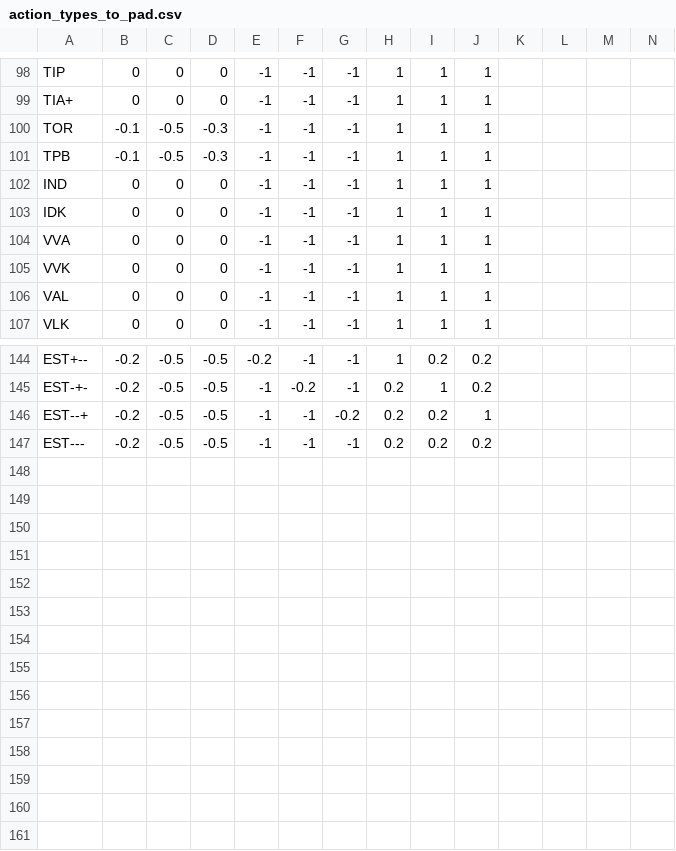
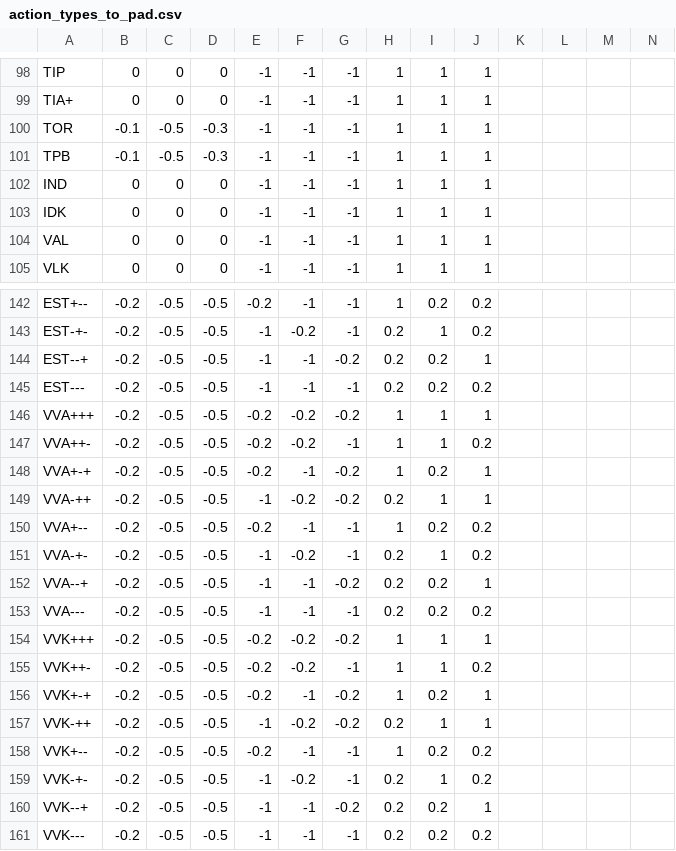
Before and after one commit to iorena/dramaturg.io, a CSV file: data/action_types_to_pad.csv, drawn as a sheet; only a part is shown, gaps mark what is left out; removed rows and columns are numbered as before the commit, all else as after; rows hold the shown columns only; the diff names each change by its address in the sheet, - before the commit and + after, or states it on an @@ line.

```diff
--- a/data/action_types_to_pad.csv
+++ b/data/action_types_to_pad.csv
-row 104: VVA | 0 | 0 | 0 | -1 | -1 | -1 | 1 | 1 | 1
-row 105: VVK | 0 | 0 | 0 | -1 | -1 | -1 | 1 | 1 | 1
+row 146: VVA+++ | -0.2 | -0.5 | -0.5 | -0.2 | -0.2 | -0.2 | 1 | 1 | 1
+row 147: VVA++- | -0.2 | -0.5 | -0.5 | -0.2 | -0.2 | -1 | 1 | 1 | 0.2
+row 148: VVA+-+ | -0.2 | -0.5 | -0.5 | -0.2 | -1 | -0.2 | 1 | 0.2 | 1
+row 149: VVA-++ | -0.2 | -0.5 | -0.5 | -1 | -0.2 | -0.2 | 0.2 | 1 | 1
+row 150: VVA+-- | -0.2 | -0.5 | -0.5 | -0.2 | -1 | -1 | 1 | 0.2 | 0.2
+row 151: VVA-+- | -0.2 | -0.5 | -0.5 | -1 | -0.2 | -1 | 0.2 | 1 | 0.2
+row 152: VVA--+ | -0.2 | -0.5 | -0.5 | -1 | -1 | -0.2 | 0.2 | 0.2 | 1
+row 153: VVA--- | -0.2 | -0.5 | -0.5 | -1 | -1 | -1 | 0.2 | 0.2 | 0.2
+row 154: VVK+++ | -0.2 | -0.5 | -0.5 | -0.2 | -0.2 | -0.2 | 1 | 1 | 1
+row 155: VVK++- | -0.2 | -0.5 | -0.5 | -0.2 | -0.2 | -1 | 1 | 1 | 0.2
+row 156: VVK+-+ | -0.2 | -0.5 | -0.5 | -0.2 | -1 | -0.2 | 1 | 0.2 | 1
+row 157: VVK-++ | -0.2 | -0.5 | -0.5 | -1 | -0.2 | -0.2 | 0.2 | 1 | 1
+row 158: VVK+-- | -0.2 | -0.5 | -0.5 | -0.2 | -1 | -1 | 1 | 0.2 | 0.2
+row 159: VVK-+- | -0.2 | -0.5 | -0.5 | -1 | -0.2 | -1 | 0.2 | 1 | 0.2
+row 160: VVK--+ | -0.2 | -0.5 | -0.5 | -1 | -1 | -0.2 | 0.2 | 0.2 | 1
+row 161: VVK--- | -0.2 | -0.5 | -0.5 | -1 | -1 | -1 | 0.2 | 0.2 | 0.2
```
Also changed, not shown: data/action_types.csv, 2 other files.
